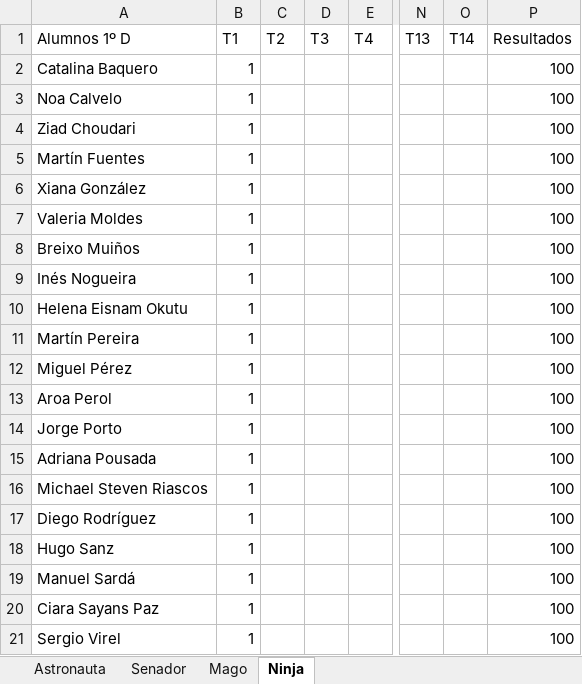
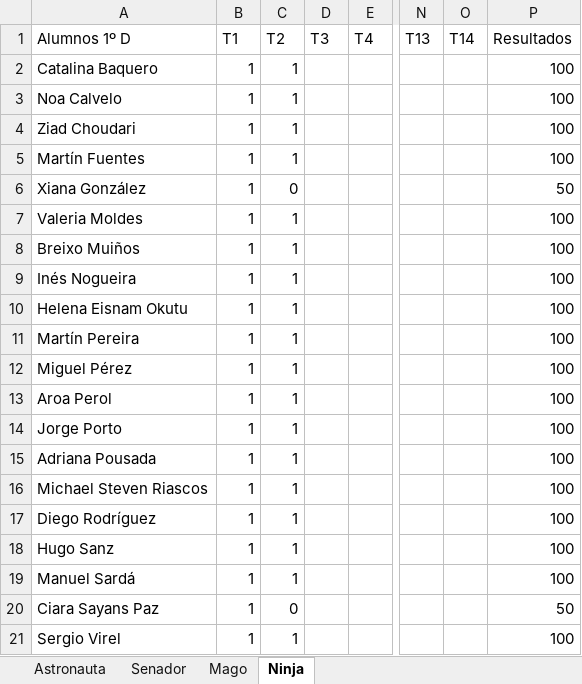
Before and after one commit to Asintota/1D, an Excel workbook: actitud.xlsx, sheet Ninja, drawn as a sheet; only a part is shown, gaps mark what is left out; values as stored, in another font and other column widths than the file's, no borders; the diff names each change by its address in the sheet, - before the commit and + after, or states it on an @@ line.

```diff
--- a/actitud.xlsx (sheet Ninja)
+++ b/actitud.xlsx (sheet Ninja)
-C2:C5 (T2): (empty)
+C2:C5 (T2): 1
-C6 (T2): (empty)
+C6 (T2): 0
-P6 (Resultados): 100
+P6 (Resultados): 50
-C7:C19 (T2): (empty)
+C7:C19 (T2): 1
-C20 (T2): (empty)
+C20 (T2): 0
-P20 (Resultados): 100
+P20 (Resultados): 50
-C21 (T2): (empty)
+C21 (T2): 1
```
Also changed, not shown: 2 other files.
